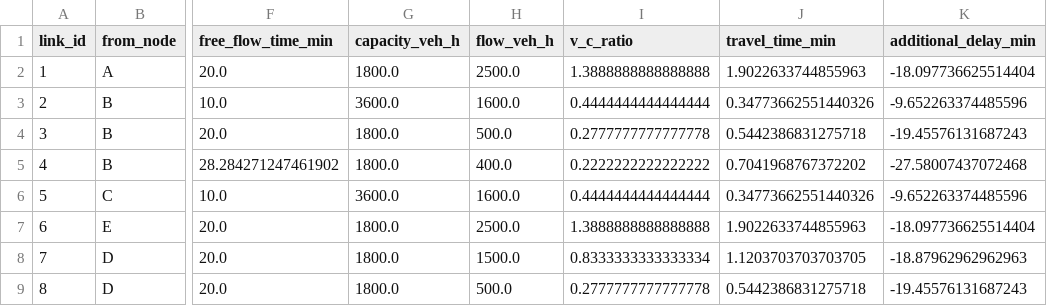
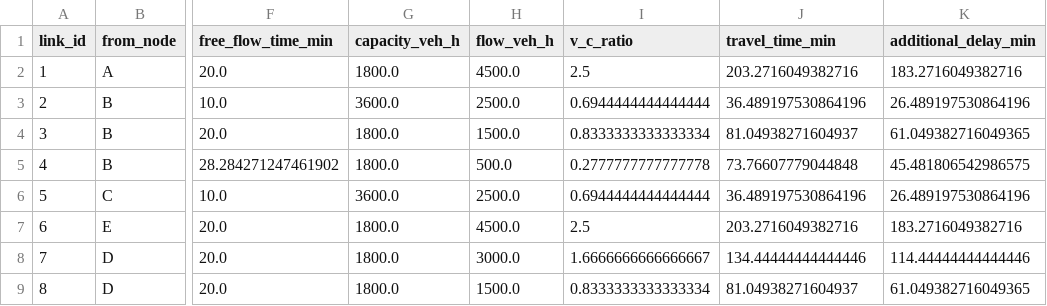
Before and after one commit to xiaosanmeng/traffic-flow, a CSV file: results_Incremental.csv, drawn as a sheet; only a part is shown, gaps mark what is left out; the diff names each change by its address in the sheet, - before the commit and + after, or states it on an @@ line.

```diff
--- a/results_Incremental.csv
+++ b/results_Incremental.csv
-H2 (flow_veh_h): 2500.0
+H2 (flow_veh_h): 4500.0
-I2 (v_c_ratio): 1.3888888888888888
+I2 (v_c_ratio): 2.5
-J2 (travel_time_min): 1.9022633744855963
+J2 (travel_time_min): 203.2716049382716
-K2 (additional_delay_min): -18.097736625514404
+K2 (additional_delay_min): 183.2716049382716
-H3 (flow_veh_h): 1600.0
+H3 (flow_veh_h): 2500.0
-I3 (v_c_ratio): 0.4444444444444444
+I3 (v_c_ratio): 0.6944444444444444
-J3 (travel_time_min): 0.34773662551440326
+J3 (travel_time_min): 36.489197530864196
-K3 (additional_delay_min): -9.652263374485596
+K3 (additional_delay_min): 26.489197530864196
-H4 (flow_veh_h): 500.0
+H4 (flow_veh_h): 1500.0
-I4 (v_c_ratio): 0.2777777777777778
+I4 (v_c_ratio): 0.8333333333333334
-J4 (travel_time_min): 0.5442386831275718
+J4 (travel_time_min): 81.04938271604937
-K4 (additional_delay_min): -19.45576131687243
+K4 (additional_delay_min): 61.049382716049365
-H5 (flow_veh_h): 400.0
+H5 (flow_veh_h): 500.0
-I5 (v_c_ratio): 0.2222222222222222
+I5 (v_c_ratio): 0.2777777777777778
-J5 (travel_time_min): 0.7041968767372202
+J5 (travel_time_min): 73.76607779044848
-K5 (additional_delay_min): -27.58007437072468
+K5 (additional_delay_min): 45.481806542986575
-H6 (flow_veh_h): 1600.0
+H6 (flow_veh_h): 2500.0
-I6 (v_c_ratio): 0.4444444444444444
+I6 (v_c_ratio): 0.6944444444444444
-J6 (travel_time_min): 0.34773662551440326
+J6 (travel_time_min): 36.489197530864196
-K6 (additional_delay_min): -9.652263374485596
+K6 (additional_delay_min): 26.489197530864196
-H7 (flow_veh_h): 2500.0
+H7 (flow_veh_h): 4500.0
-I7 (v_c_ratio): 1.3888888888888888
+I7 (v_c_ratio): 2.5
-J7 (travel_time_min): 1.9022633744855963
+J7 (travel_time_min): 203.2716049382716
-K7 (additional_delay_min): -18.097736625514404
+K7 (additional_delay_min): 183.2716049382716
-H8 (flow_veh_h): 1500.0
+H8 (flow_veh_h): 3000.0
-I8 (v_c_ratio): 0.8333333333333334
+I8 (v_c_ratio): 1.6666666666666667
-J8 (travel_time_min): 1.1203703703703705
+J8 (travel_time_min): 134.44444444444446
-K8 (additional_delay_min): -18.87962962962963
+K8 (additional_delay_min): 114.44444444444446
-H9 (flow_veh_h): 500.0
+H9 (flow_veh_h): 1500.0
-I9 (v_c_ratio): 0.2777777777777778
+I9 (v_c_ratio): 0.8333333333333334
-J9 (travel_time_min): 0.5442386831275718
+J9 (travel_time_min): 81.04938271604937
-K9 (additional_delay_min): -19.45576131687243
+K9 (additional_delay_min): 61.049382716049365
```
Also changed, not shown: results_All-or-Nothing.csv, results_User_Equilibrium.csv, 8 other files.
